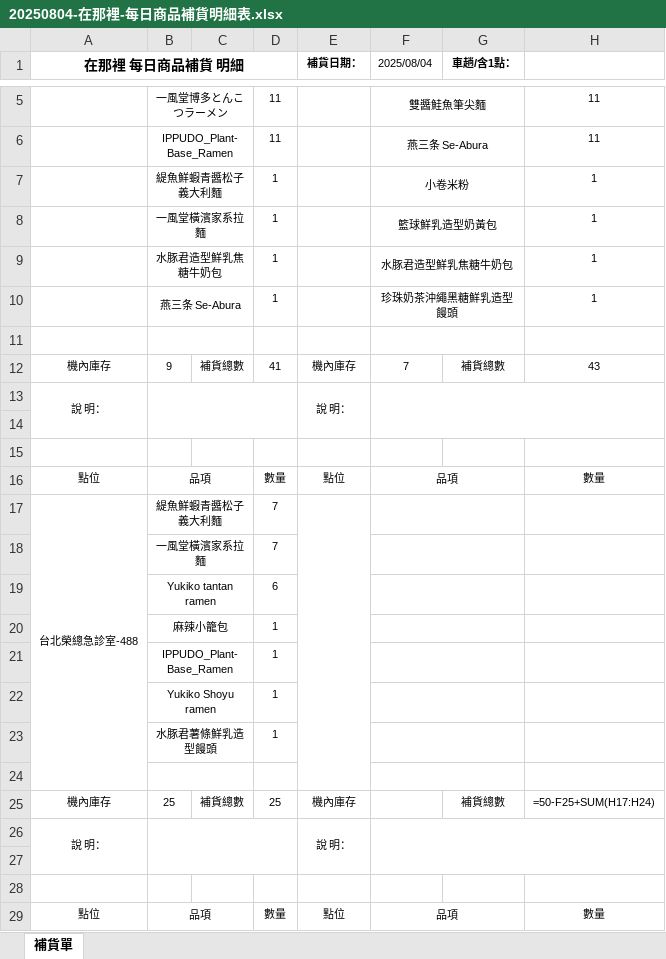
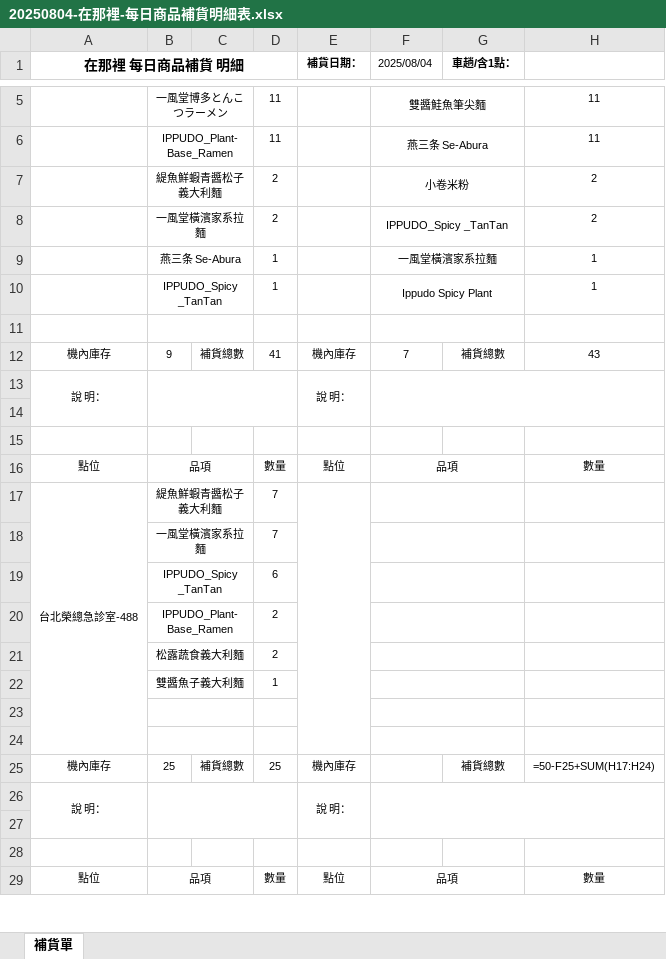
Before and after one commit to ArvoXu/SWSAD, an Excel workbook: yokai_inventory_scraper/20250804-在那裡-每日商品補貨明細表.xlsx, sheet 補貨單, drawn as a sheet; only a part is shown, gaps mark what is left out; values as stored, in another font and other column widths than the file's, no borders; formulas without a stored value are shown as written; removed rows and columns are numbered as before the commit, all else as after; the diff names each change by its address in the sheet, - before the commit and + after, or states it on an @@ line.

```diff
--- a/yokai_inventory_scraper/20250804-在那裡-每日商品補貨明細表.xlsx (sheet 補貨單)
+++ b/yokai_inventory_scraper/20250804-在那裡-每日商品補貨明細表.xlsx (sheet 補貨單)
-D7: 1
+D7: 2
-H7: 1
+H7: 2
-row 8:  | 一風堂橫濱家系拉麵 |  | 1 |  | 籃球鮮乳造型奶黃包 |  | 1
-row 9:  | 水豚君造型鮮乳焦糖牛奶包 |  | 1 |  | 水豚君造型鮮乳焦糖牛奶包 |  | 1
+row 8:  | 一風堂橫濱家系拉麵 |  | 2 |  | IPPUDO_Spicy _TanTan |  | 2
-F9 (2025/08/04): 珍珠奶茶沖繩黑糖鮮乳造型饅頭
+F9 (2025/08/04): 一風堂橫濱家系拉麵
+row 10:  | IPPUDO_Spicy _TanTan |  | 1 |  | Ippudo Spicy Plant |  | 1
-B19: Yukiko tantan ramen
+B19: IPPUDO_Spicy _TanTan
-row 20:  | 麻辣小籠包 |  | 1
-D20: 1
+D20: 2
-row 22:  | Yukiko Shoyu ramen |  | 1
+row 21:  | 松露蔬食義大利麵 |  | 2
+row 22:  | 雙醬魚子義大利麵 |  | 1
-row 23:  | 水豚君薯條鮮乳造型饅頭 |  | 1
+row 23: (empty)
```
Also changed, not shown: 3 other files.
